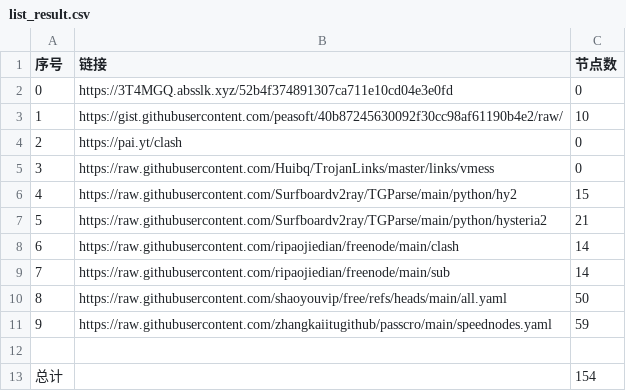
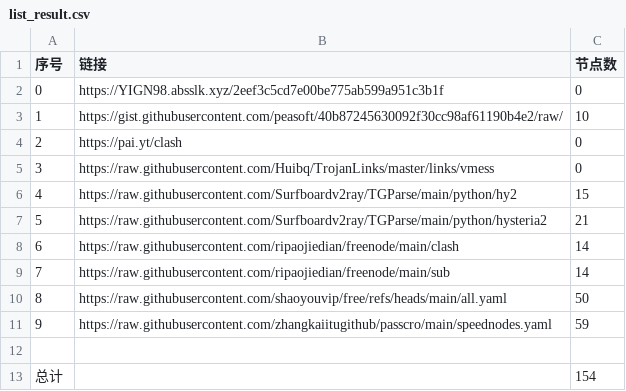
Before and after one commit to SummerLoveRain/NoMoreWalls, a CSV file: list_result.csv, drawn as a sheet.

```diff
--- a/list_result.csv
+++ b/list_result.csv
@@ -1,3 +1,3 @@
 序号,链接,节点数
-0,https://3T4MGQ.absslk.xyz/52b4f374891307ca711e10cd04e3e0fd,0
+0,https://YIGN98.absslk.xyz/2eef3c5cd7e00be775ab599a951c3b1f,0
 1,https://gist.githubusercontent.com/peasoft/40b87245630092f30cc98af61190b4e2/raw/,10
```
Also changed, not shown: 5 other files.
